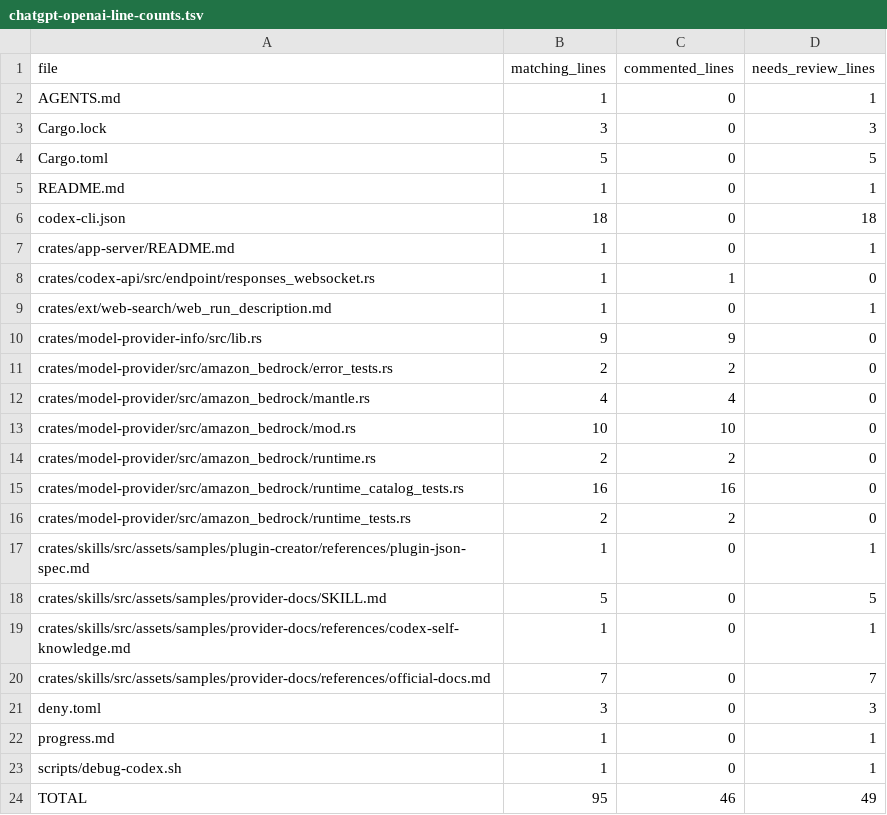
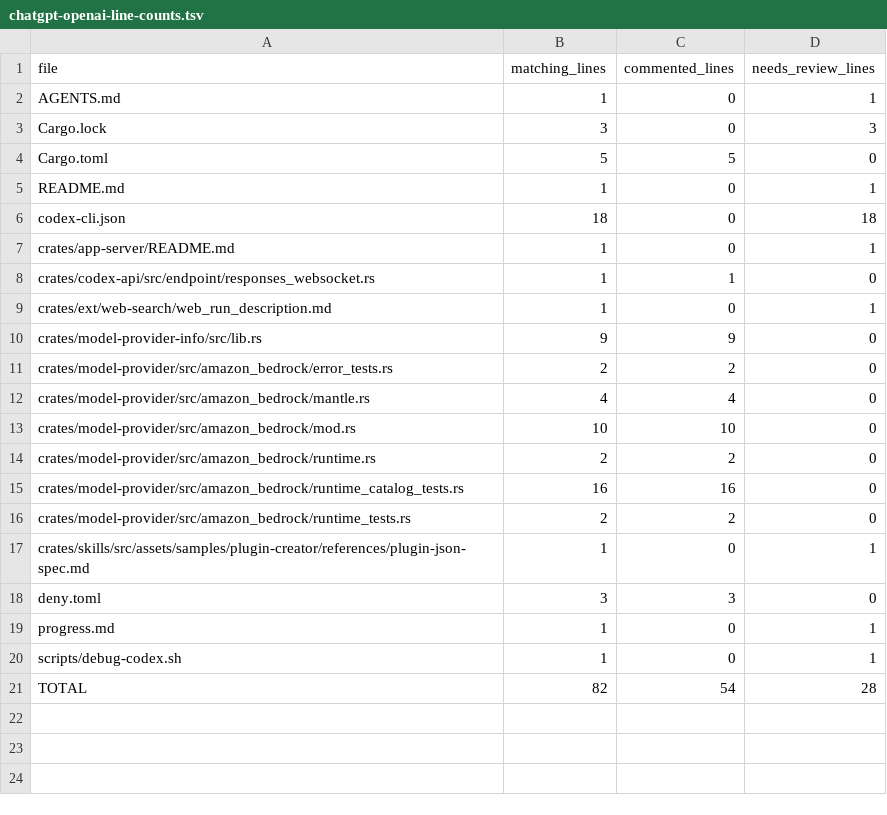
Before and after one commit to Ruxex/ruxex, a TSV file: chatgpt-openai-line-counts.tsv, drawn as a sheet.

```diff
--- a/chatgpt-openai-line-counts.tsv
+++ b/chatgpt-openai-line-counts.tsv
@@ -3,3 +3,3 @@ AGENTS.md	1	0	1
 Cargo.lock	3	0	3
-Cargo.toml	5	0	5
+Cargo.toml	5	5	0
 README.md	1	0	1
@@ -17,8 +17,5 @@ crates/model-provider/src/amazon_bedrock/runtime_tests.rs	2	2	0
 crates/skills/src/assets/samples/plugin-creator/references/plugin-json-spec.md	1	0	1
-crates/skills/src/assets/samples/provider-docs/SKILL.md	5	0	5
-crates/skills/src/assets/samples/provider-docs/references/codex-self-knowledge.md	1	0	1
-crates/skills/src/assets/samples/provider-docs/references/official-docs.md	7	0	7
-deny.toml	3	0	3
+deny.toml	3	3	0
 progress.md	1	0	1
 scripts/debug-codex.sh	1	0	1
-TOTAL	95	46	49
+TOTAL	82	54	28
```
Also changed, not shown: chatgpt-openai-line-counts-needs-review.tsv, 20 other files.
